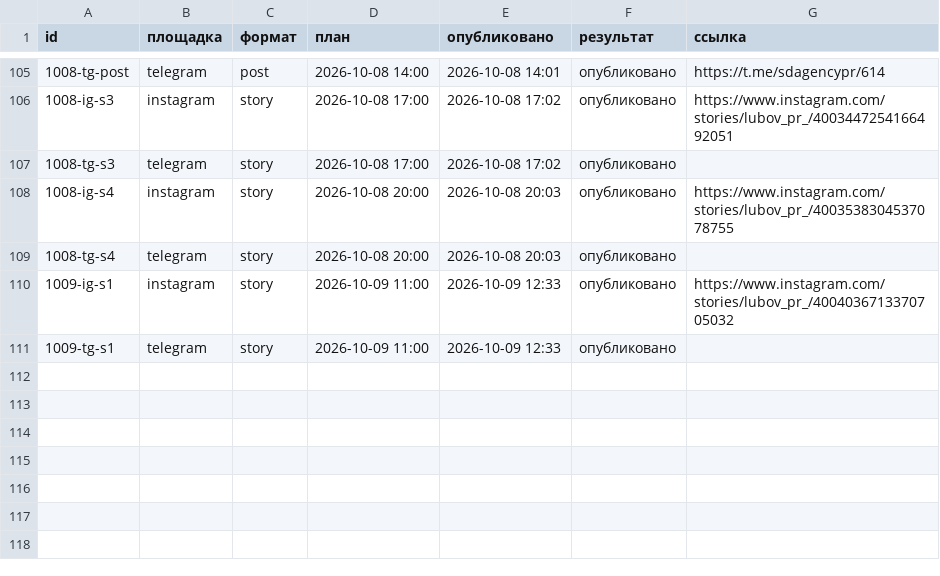
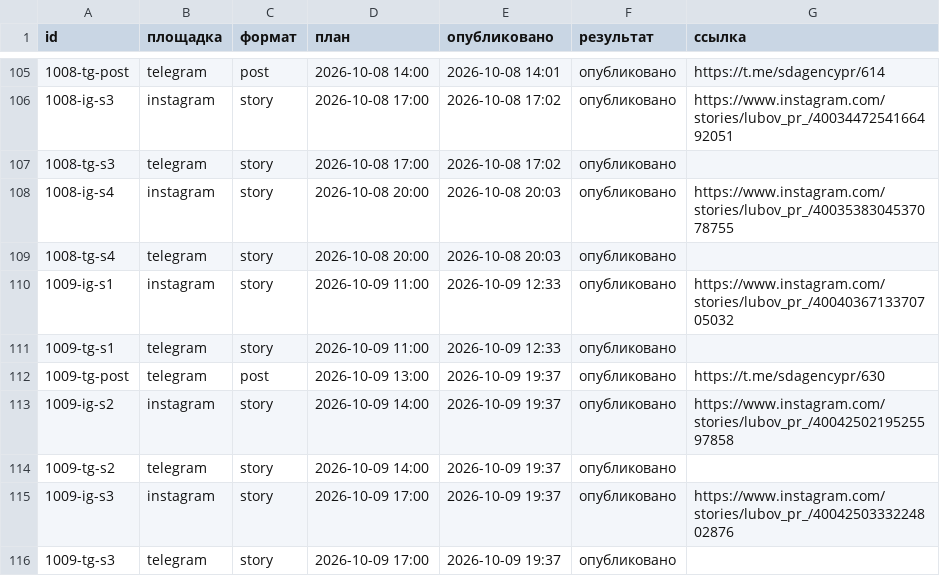
Before and after one commit to pavlik10011991-commits/avtoposter-lubovy, a CSV file: status.csv, drawn as a sheet; only a part is shown, gaps mark what is left out; the diff names each change by its address in the sheet, - before the commit and + after, or states it on an @@ line.

Commit message:
журнал: 2026-10-09 16:37 UTC

```diff
--- a/status.csv
+++ b/status.csv
+row 112: 1009-tg-post | telegram | post | 2026-10-09 13:00 | 2026-10-09 19:37 | опубликовано | https://t.me/sdagencypr/630
+row 113: 1009-ig-s2 | instagram | story | 2026-10-09 14:00 | 2026-10-09 19:37 | опубликовано | https://www.instagram.com/stories/lubov_pr_/4004250219525597858
+row 114: 1009-tg-s2 | telegram | story | 2026-10-09 14:00 | 2026-10-09 19:37 | опубликовано
+row 115: 1009-ig-s3 | instagram | story | 2026-10-09 17:00 | 2026-10-09 19:37 | опубликовано | https://www.instagram.com/stories/lubov_pr_/4004250333224802876
+row 116: 1009-tg-s3 | telegram | story | 2026-10-09 17:00 | 2026-10-09 19:37 | опубликовано
```
